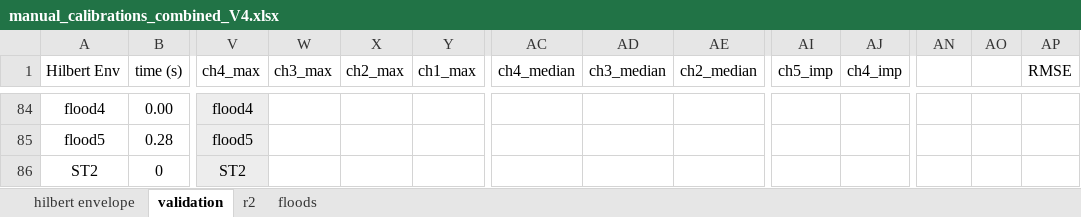
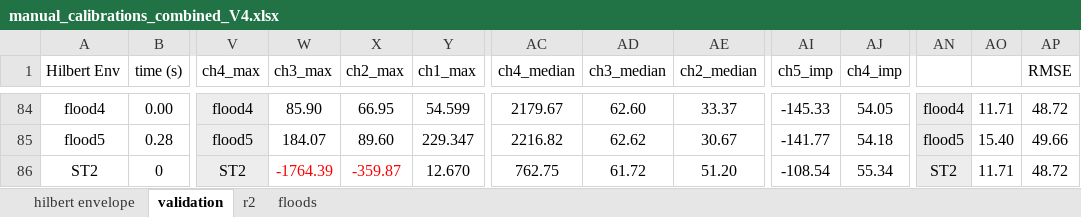
Before and after one commit to nicole-hucke/La_Jara, an Excel workbook: Hydrophones/Calibration/manual_calibrations_combined_V4.xlsx, sheet validation, drawn as a sheet; only a part is shown, gaps mark what is left out; values as stored, in another font and other column widths than the file's, no borders; charts and pictures not drawn; the diff covers the shown part only; the diff names each change by its address in the sheet, - before the commit and + after, or states it on an @@ line.

```diff
--- a/Hydrophones/Calibration/manual_calibrations_combined_V4.xlsx (sheet validation)
+++ b/Hydrophones/Calibration/manual_calibrations_combined_V4.xlsx (sheet validation)
-W84 (ch3_max): (empty)
+W84 (ch3_max): 85.90
-X84 (ch2_max): (empty)
+X84 (ch2_max): 66.95
-Y84 (ch1_max): (empty)
+Y84 (ch1_max): 54.599
-AC84 (ch4_median): (empty)
+AC84 (ch4_median): 2179.67
-AD84 (ch3_median): (empty)
+AD84 (ch3_median): 62.60
-AE84 (ch2_median): (empty)
+AE84 (ch2_median): 33.37
-AI84 (ch5_imp): (empty)
+AI84 (ch5_imp): -145.33
-AJ84 (ch4_imp): (empty)
+AJ84 (ch4_imp): 54.05
-AN84:AN86 fill: none
+AN84:AN86 fill: #EDEDED
-AN84: (empty)
+AN84: flood4
-AO84: (empty)
+AO84: 11.71
-AP84 (RMSE): (empty)
+AP84 (RMSE): 48.72
-W85 (ch3_max): (empty)
+W85 (ch3_max): 184.07
-X85 (ch2_max): (empty)
+X85 (ch2_max): 89.60
-Y85 (ch1_max): (empty)
+Y85 (ch1_max): 229.347
-AC85 (ch4_median): (empty)
+AC85 (ch4_median): 2216.82
-AD85 (ch3_median): (empty)
+AD85 (ch3_median): 62.62
-AE85 (ch2_median): (empty)
+AE85 (ch2_median): 30.67
-AI85 (ch5_imp): (empty)
+AI85 (ch5_imp): -141.77
-AJ85 (ch4_imp): (empty)
+AJ85 (ch4_imp): 54.18
-AN85: (empty)
+AN85: flood5
-AO85: (empty)
+AO85: 15.40
-AP85 (RMSE): (empty)
+AP85 (RMSE): 49.66
-W86 (ch3_max): (empty)
+W86 (ch3_max): -1764.39
-X86 (ch2_max): (empty)
+X86 (ch2_max): -359.87
-Y86 (ch1_max): (empty)
+Y86 (ch1_max): 12.670
-AC86 (ch4_median): (empty)
+AC86 (ch4_median): 762.75
-AD86 (ch3_median): (empty)
+AD86 (ch3_median): 61.72
-AE86 (ch2_median): (empty)
+AE86 (ch2_median): 51.20
-AI86 (ch5_imp): (empty)
+AI86 (ch5_imp): -108.54
-AJ86 (ch4_imp): (empty)
+AJ86 (ch4_imp): 55.34
-AN86: (empty)
+AN86: ST2
-AO86: (empty)
+AO86: 11.71
-AP86 (RMSE): (empty)
+AP86 (RMSE): 48.72
```
Also changed, not shown: 3 added rows, 3 removed rows, 88 edited cells, cell formats and merged cells elsewhere in this sheet, charts or pictures.
